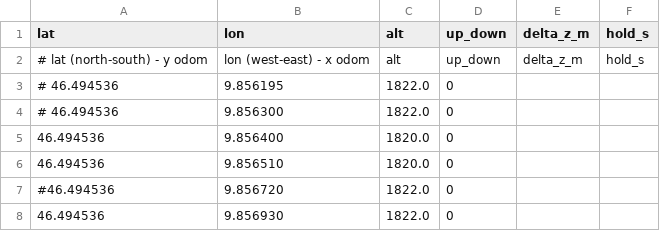
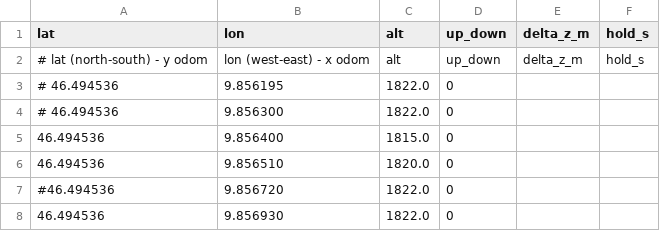
Before and after one commit to paulzambelli/project-polaris-simulation-personal, a CSV file: orca_bringup/missions/straight_line_mission.csv, drawn as a sheet.

```diff
--- a/orca_bringup/missions/straight_line_mission.csv
+++ b/orca_bringup/missions/straight_line_mission.csv
@@ -4,3 +4,3 @@ lat,lon,alt,up_down,delta_z_m,hold_s
 # 46.494536,9.856300,1822.0,0,,
-46.494536,9.856400,1820.0,0,,
+46.494536,9.856400,1815.0,0,,
 46.494536,9.856510,1820.0,0,,
```
Also changed, not shown: 1 other file.
